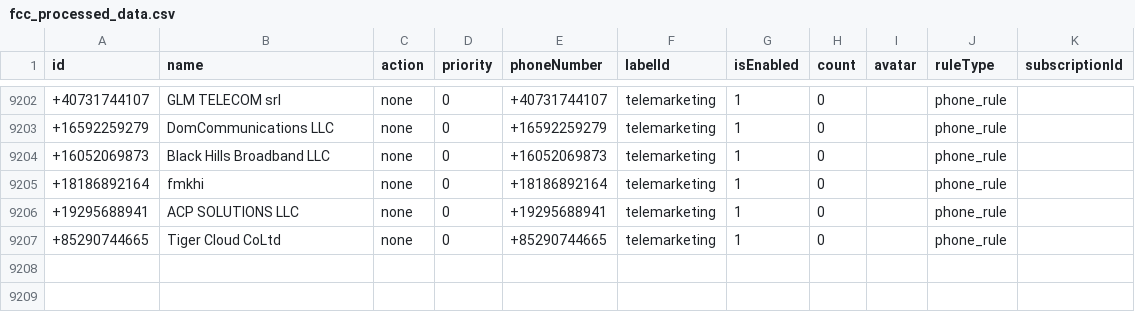
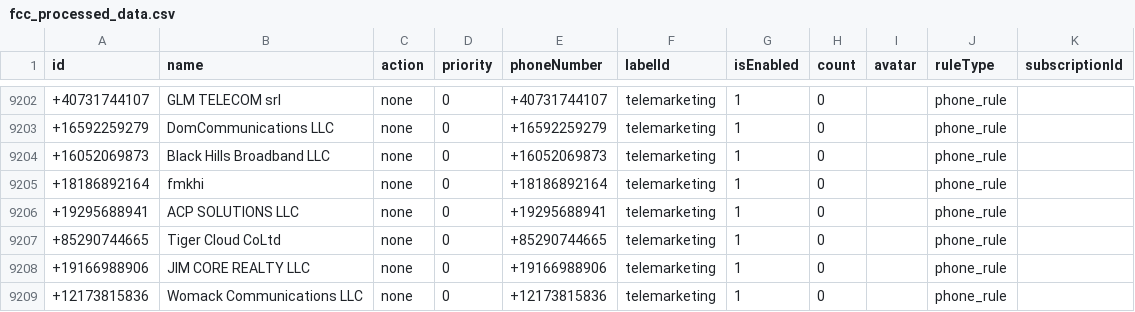
Before and after one commit to choicenew/yourcallrule, a CSV file: US/fcc_processed_data.csv, drawn as a sheet; only a part is shown, gaps mark what is left out; the diff names each change by its address in the sheet, - before the commit and + after, or states it on an @@ line.

```diff
--- a/US/fcc_processed_data.csv
+++ b/US/fcc_processed_data.csv
+row 9208: +19166988906 | JIM CORE REALTY LLC | none | 0 | +19166988906 | telemarketing | 1 | 0 |  | phone_rule
+row 9209: +12173815836 | Womack Communications LLC | none | 0 | +12173815836 | telemarketing | 1 | 0 |  | phone_rule
```
